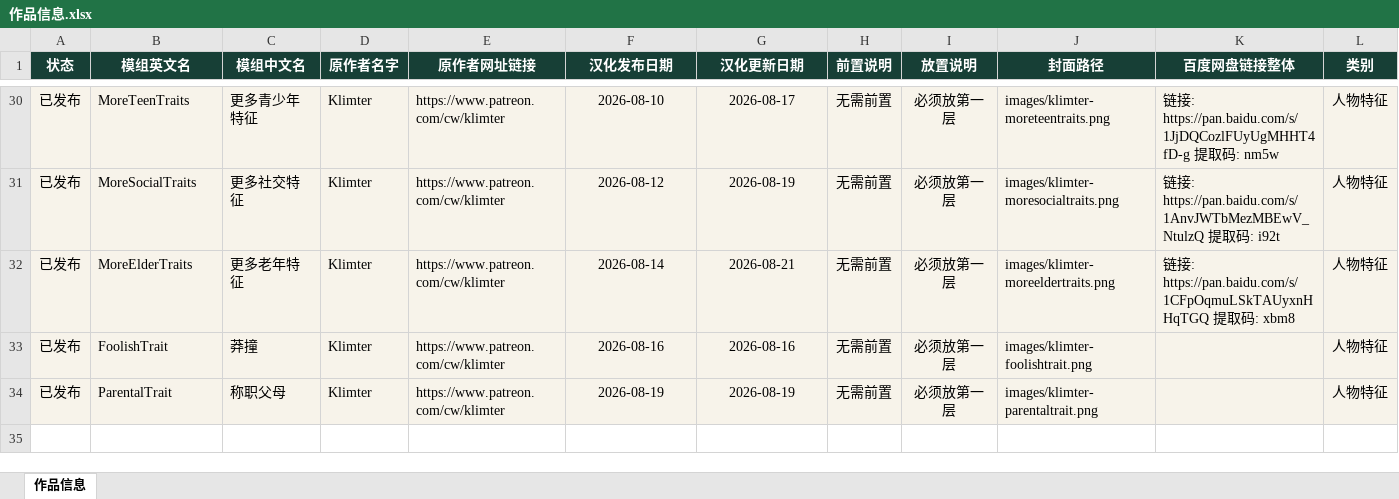
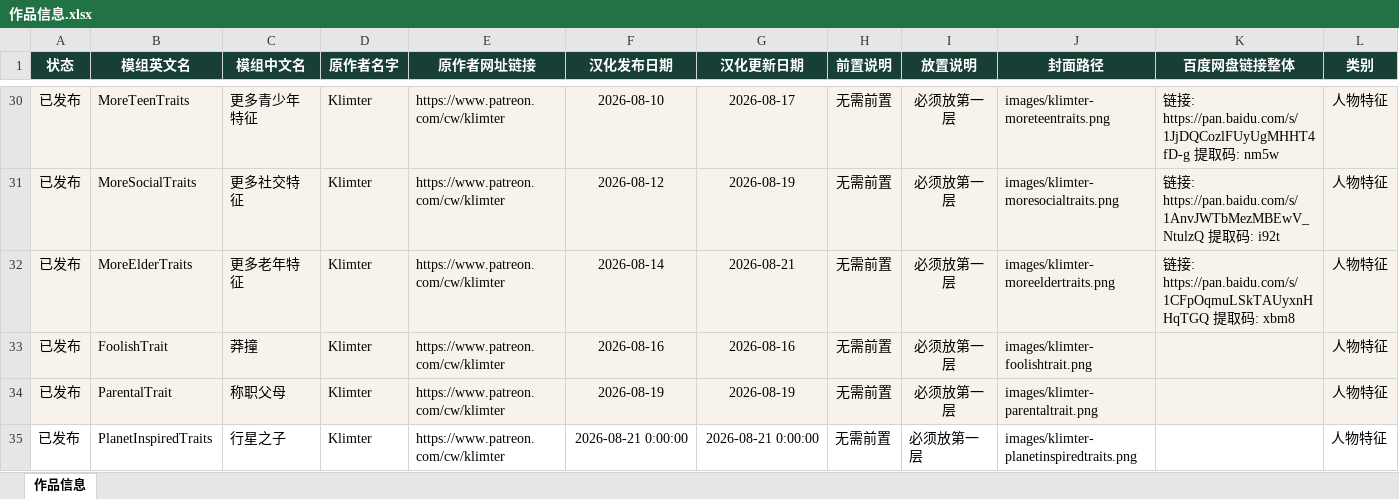
Before and after one commit to niuai-ui/qiuqiu-portfolio, an Excel workbook: 作品信息.xlsx, sheet 作品信息, drawn as a sheet; only a part is shown, gaps mark what is left out; values as stored, in another font and other column widths than the file's, no borders; table styles not drawn; the diff names each change by its address in the sheet, - before the commit and + after, or states it on an @@ line.

Commit message:
上新 Klimter - PlanetInspiredTraits（行星之子）

```diff
--- a/作品信息.xlsx (sheet 作品信息)
+++ b/作品信息.xlsx (sheet 作品信息)
+row 35: 已发布 | PlanetInspiredTraits | 行星之子 | Klimter | https://www.patreon.com/cw/klimter | 2026-08-21 0:00:00 | 2026-08-21 0:00:00 | 无需前置 | 必须放第一层 | images/klimter-planetinspiredtraits.png |  | 人物特征
```
Also changed, not shown: 1 other file.
